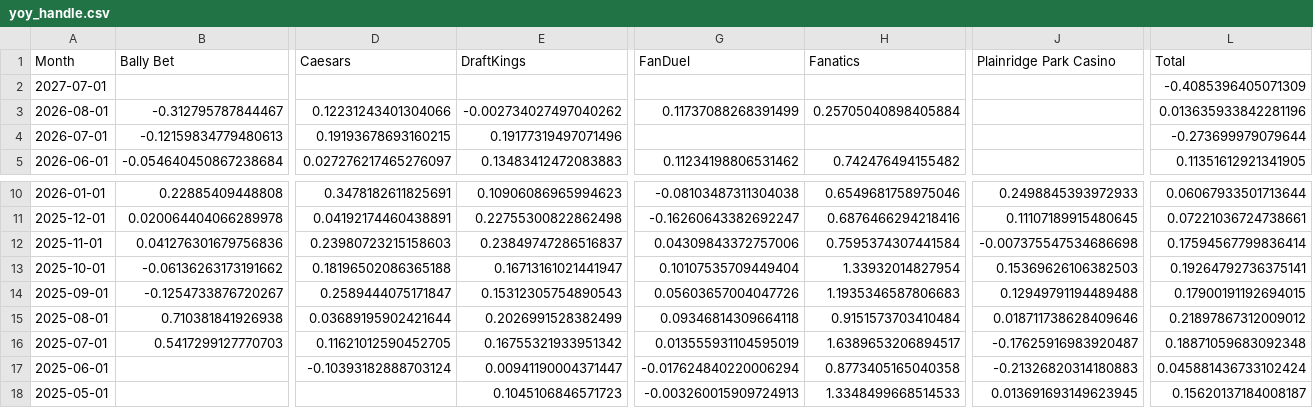
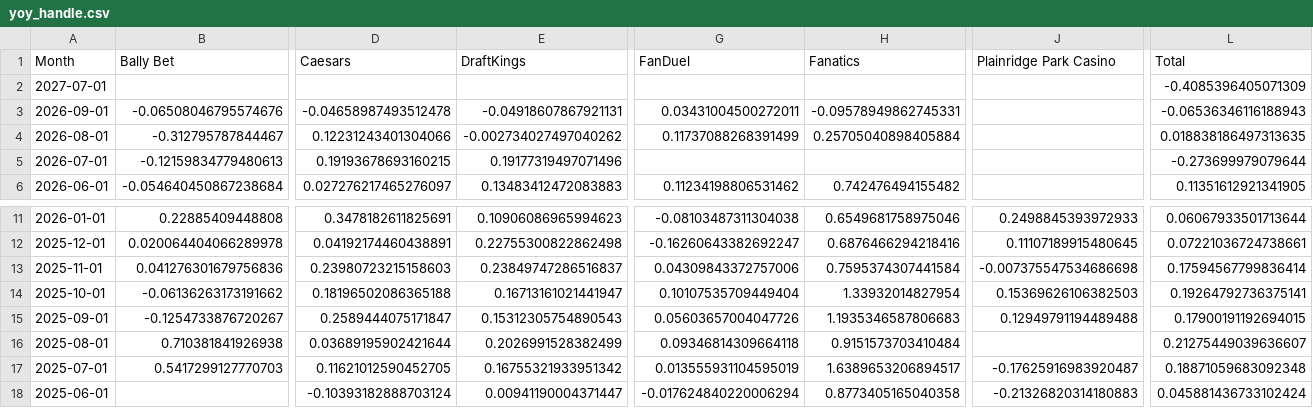
Before and after one commit to nosherzapoo/osb-tracker, a CSV file: data/ma/yoy_handle.csv, drawn as a sheet; only a part is shown, gaps mark what is left out; the shorter side is filled out with more unchanged rows; addresses are those after the commit; rows hold the shown columns only; the diff names each change by its address in the sheet, - before the commit and + after, or states it on an @@ line.

```diff
--- a/data/ma/yoy_handle.csv
+++ b/data/ma/yoy_handle.csv
+row 3: 2026-09-01 | -0.06508046795574676 | -0.04658987493512478 | -0.04918607867921131 | 0.03431004500272011 | -0.09578949862745331 |  | -0.06536346116188943
-L4 (Total): 0.013635933842281196
+L4 (Total): 0.018838186497313635
-J16 (Plainridge Park Casino): 0.018711738628409646
+J16 (Plainridge Park Casino): (empty)
-L16 (Total): 0.21897867312009012
+L16 (Total): 0.21275449039636607
```
Also changed, not shown: data/ma/ggr.csv, data/ma/handle.csv, 10 other files.
